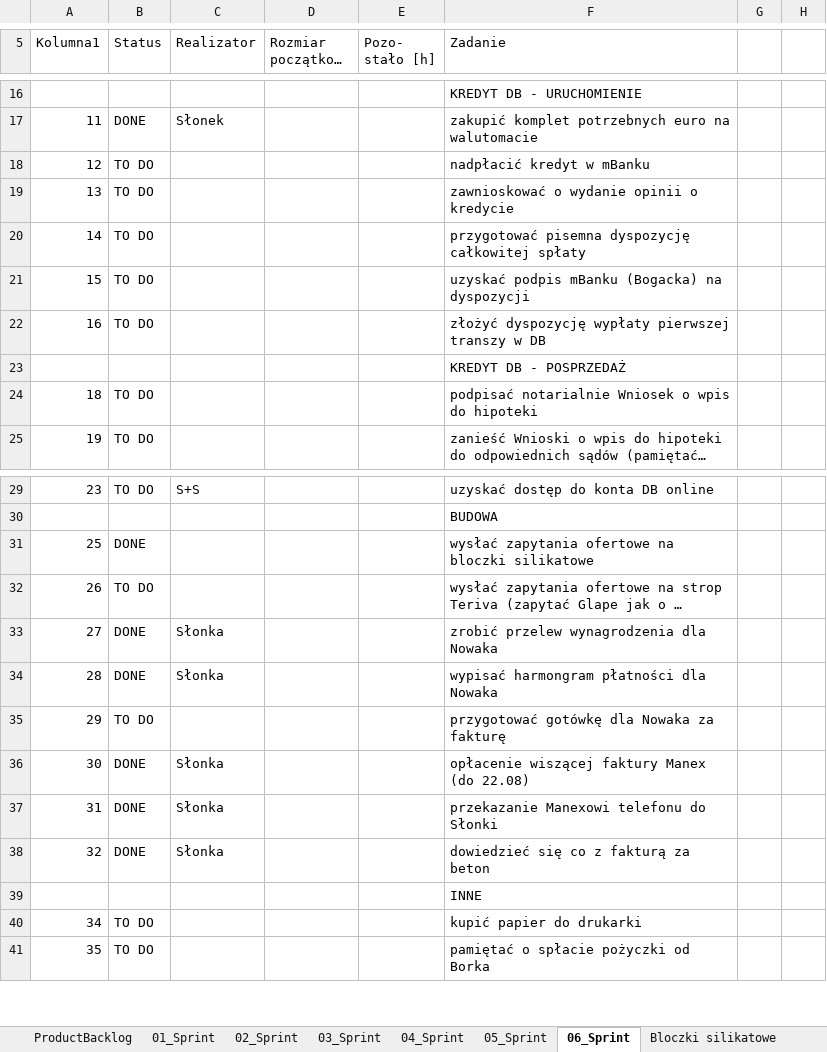
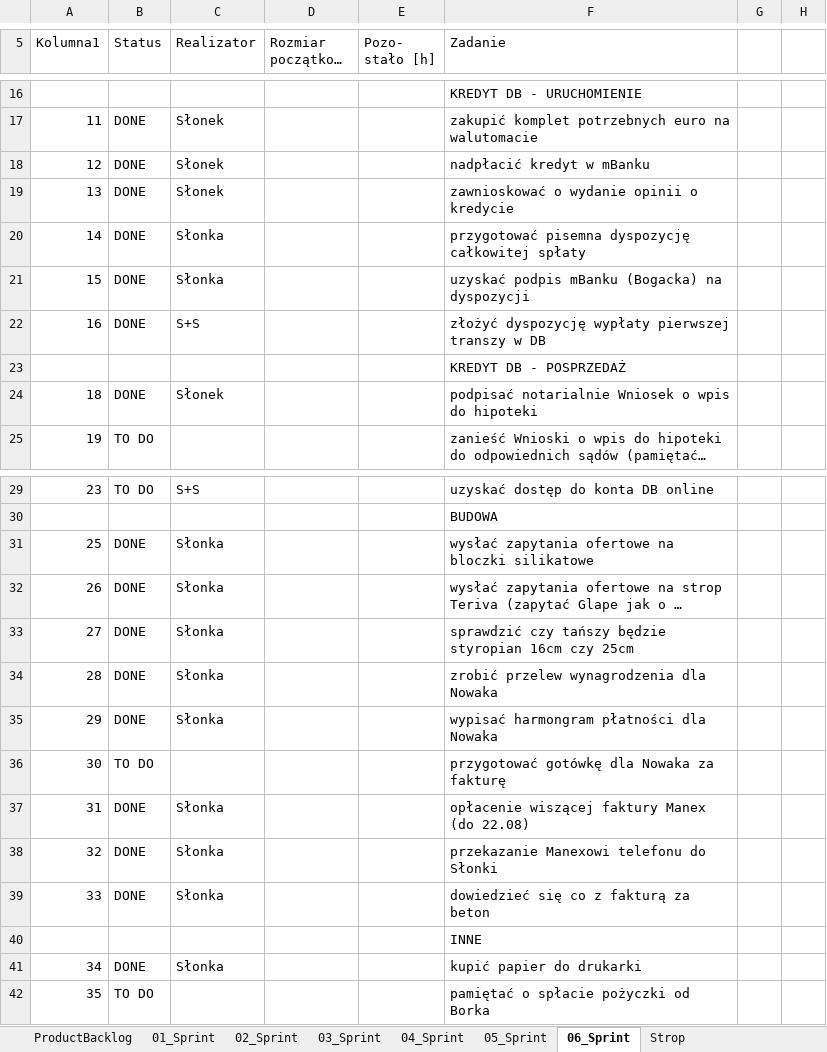
Before and after one commit to bajo2000/mati-sloncowati, an Excel workbook: plan/Backlog.xlsx, sheet 06_Sprint, drawn as a sheet; only a part is shown, gaps mark what is left out; long unchanged cells end in …; values as stored, in another font and other column widths than the file's, no cell formats; table styles not drawn; addresses are those after the commit; the diff names each change by its address in the sheet, - before the commit and + after, or states it on an @@ line.

Commit message:
wysłanie zapytać o strop

```diff
--- a/plan/Backlog.xlsx (sheet 06_Sprint)
+++ b/plan/Backlog.xlsx (sheet 06_Sprint)
+sheet tab: Strop
-B18:B22 (Status): TO DO
+B18:B22 (Status): DONE
-C18:C19 (Realizator): (empty)
+C18:C19 (Realizator): Słonek
-C20:C21 (Realizator): (empty)
+C20:C21 (Realizator): Słonka
-C22 (Realizator): (empty)
+C22 (Realizator): S+S
-B24 (Status): TO DO
+B24 (Status): DONE
-C24 (Realizator): (empty)
+C24 (Realizator): Słonek
-C31:C32 (Realizator): (empty)
+C31:C32 (Realizator): Słonka
-B32 (Status): TO DO
+B32 (Status): DONE
-F33 (Zadanie): zrobić przelew wynagrodzenia dla Nowaka
+F33 (Zadanie): sprawdzić czy tańszy będzie styropian 16cm czy 25cm
-F34 (Zadanie): wypisać harmongram płatności dla Nowaka
+F34 (Zadanie): zrobić przelew wynagrodzenia dla Nowaka
-B35 (Status): TO DO
+B35 (Status): DONE
-C35 (Realizator): (empty)
+C35 (Realizator): Słonka
-F35 (Zadanie): przygotować gotówkę dla Nowaka za fakturę
+F35 (Zadanie): wypisać harmongram płatności dla Nowaka
-B36 (Status): DONE
+B36 (Status): TO DO
-C36 (Realizator): Słonka
+C36 (Realizator): (empty)
-F36 (Zadanie): opłacenie wiszącej faktury Manex (do 22.08)
+F36 (Zadanie): przygotować gotówkę dla Nowaka za fakturę
-F37 (Zadanie): przekazanie Manexowi telefonu do Słonki
+F37 (Zadanie): opłacenie wiszącej faktury Manex (do 22.08)
-F38 (Zadanie): dowiedzieć się co z fakturą za beton
+F38 (Zadanie): przekazanie Manexowi telefonu do Słonki
+row 39: 33 | DONE | Słonka |  |  | dowiedzieć się co z fakturą za beton
-B41 (Status): TO DO
+B41 (Status): DONE
-C41 (Realizator): (empty)
+C41 (Realizator): Słonka
```
Also changed, not shown: sheet Bloczki silikatowe, cell formats, charts or pictures.
